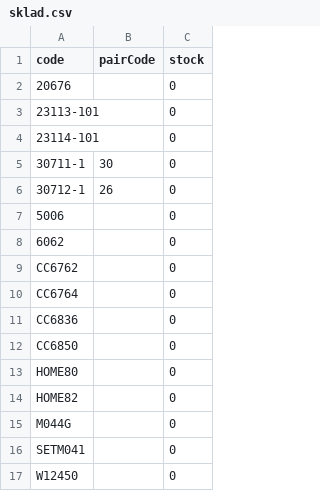
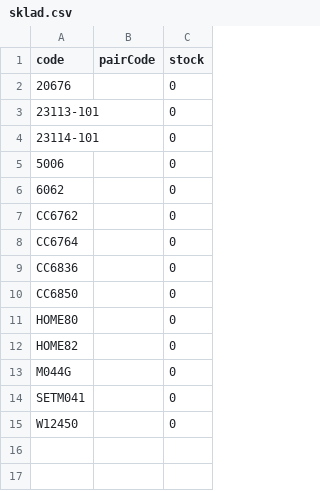
Before and after one commit to Stzboril/kosmetikaeva-sklad, a CSV file: ke_importu/sklad.csv, drawn as a sheet.

```diff
--- a/ke_importu/sklad.csv
+++ b/ke_importu/sklad.csv
@@ -4,4 +4,2 @@
 "23114-101";"";"0"
-"30711-1";"30";"0"
-"30712-1";"26";"0"
 "5006";"";"0"
```
Also changed, not shown: data/fyzicky_sklad.csv, 5 other files.
